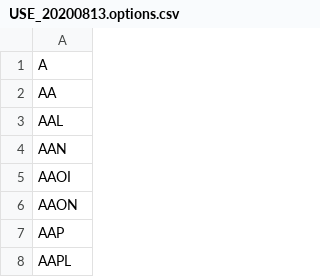
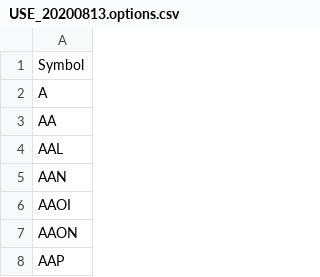
Before and after one commit to erikbryant/options, a CSV file: USE_20200813.options.csv, drawn as a sheet; only a part is shown; the shorter side is filled out with more unchanged rows; the diff names each change by its address in the sheet, - before the commit and + after, or states it on an @@ line.

Commit message:
Tie in to eoddata for list of all securities
With a list of all securities we can now test to see which have options.
Knowing that, we can make scans across the broad universe of choices.

```diff
--- a/USE_20200813.options.csv
+++ b/USE_20200813.options.csv
+row 1: Symbol
```
Also changed, not shown: 8 other files.
